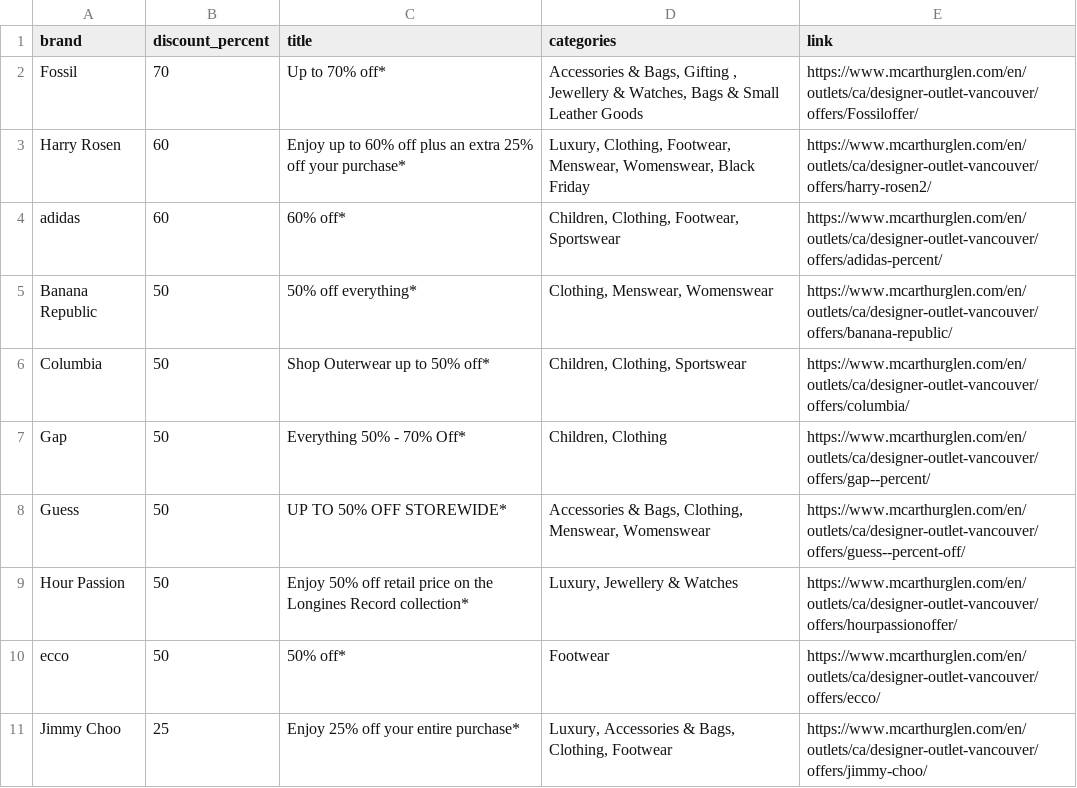
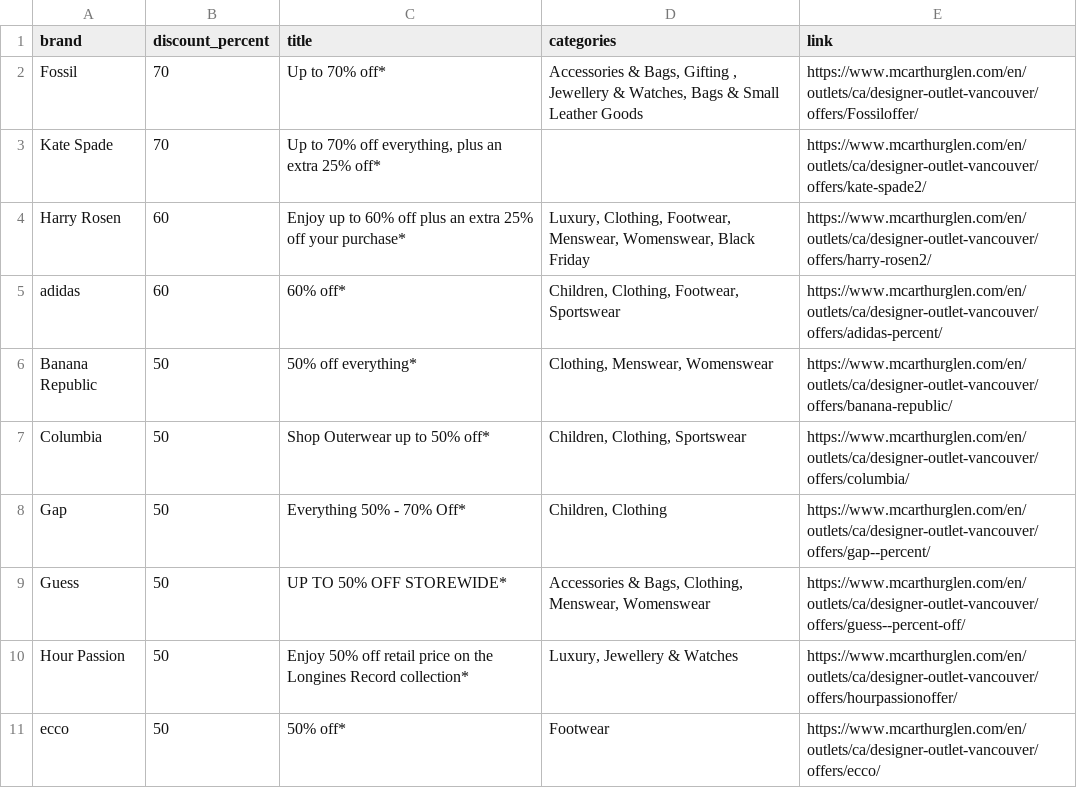
Before and after one commit to zhapte/offer-scrape, a CSV file: offers_latest.csv, drawn as a sheet; removed rows and columns are numbered as before the commit, all else as after; the diff names each change by its address in the sheet, - before the commit and + after, or states it on an @@ line.

```diff
--- a/offers_latest.csv
+++ b/offers_latest.csv
+row 3: Kate Spade | 70 | Up to 70% off everything, plus an extra 25% off* |  | https://www.mcarthurglen.com/en/outlets/ca/designer-outlet-vancouver/offers/kate-spade2/
-row 11: Jimmy Choo | 25 | Enjoy 25% off your entire purchase* | Luxury, Accessories & Bags, Clothing, Footwear | https://www.mcarthurglen.com/en/outlets/ca/designer-outlet-vancouver/offers/jimmy-choo/
```
Also changed, not shown: 2 other files.
